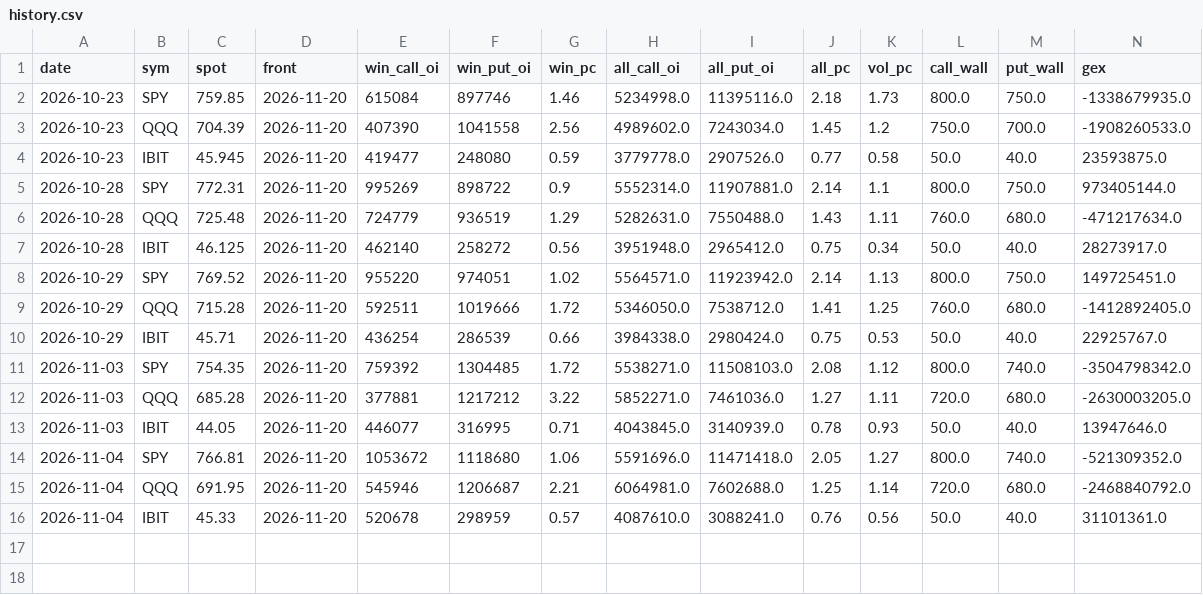
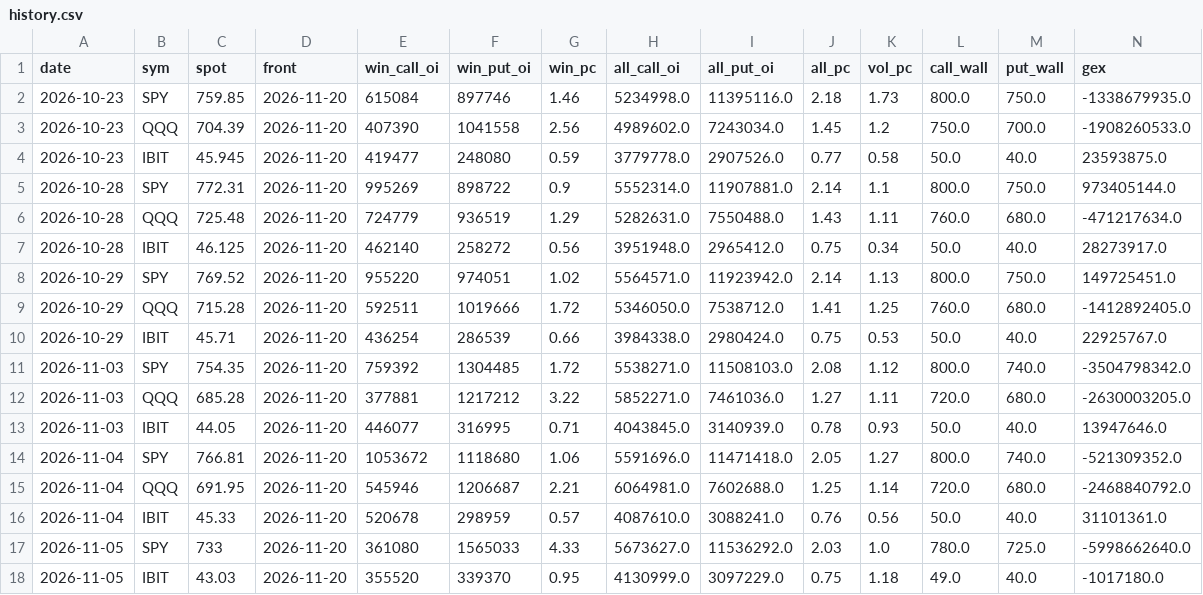
Before and after one commit to kerdoscapital/kerdos-site, a CSV file: opts/history.csv, drawn as a sheet; only a part is shown; rows hold the shown columns only; the diff names each change by its address in the sheet, - before the commit and + after, or states it on an @@ line.

```diff
--- a/opts/history.csv
+++ b/opts/history.csv
+row 17: 2026-11-05 | SPY | 733 | 2026-11-20 | 361080 | 1565033 | 4.33 | 5673627.0 | 11536292.0 | 2.03 | 1.0 | 780.0 | 725.0 | -5998662640.0
+row 18: 2026-11-05 | IBIT | 43.03 | 2026-11-20 | 355520 | 339370 | 0.95 | 4130999.0 | 3097229.0 | 0.75 | 1.18 | 49.0 | 40.0 | -1017180.0
```
Also changed, not shown: bitcoin/equity.csv, bitcoin/history.csv, 23 other files.
